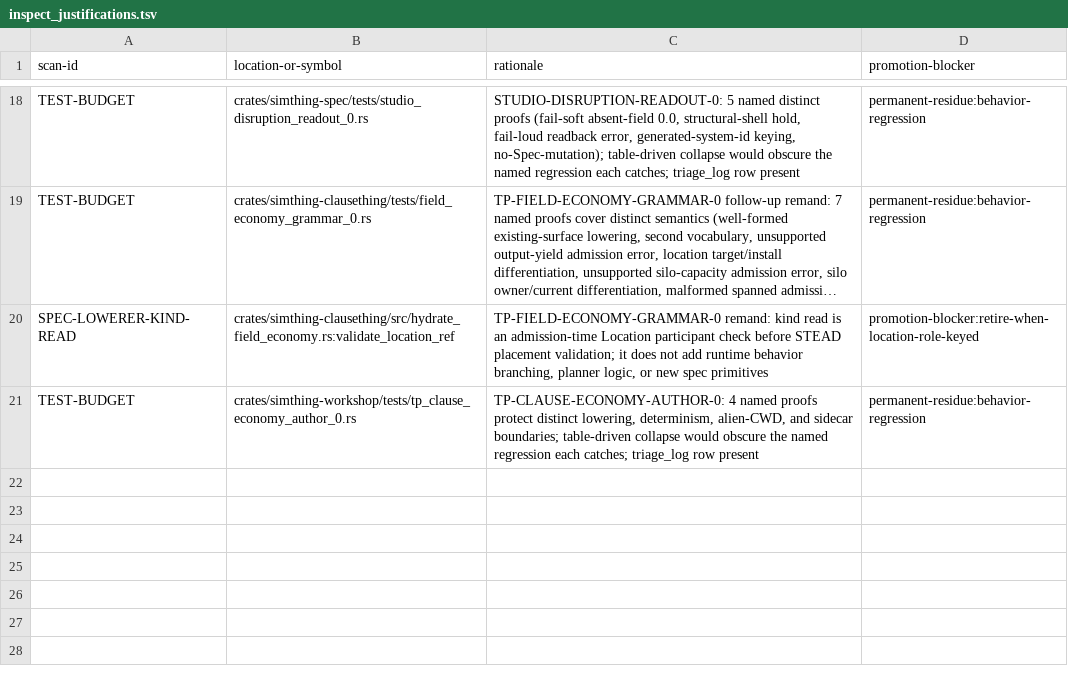
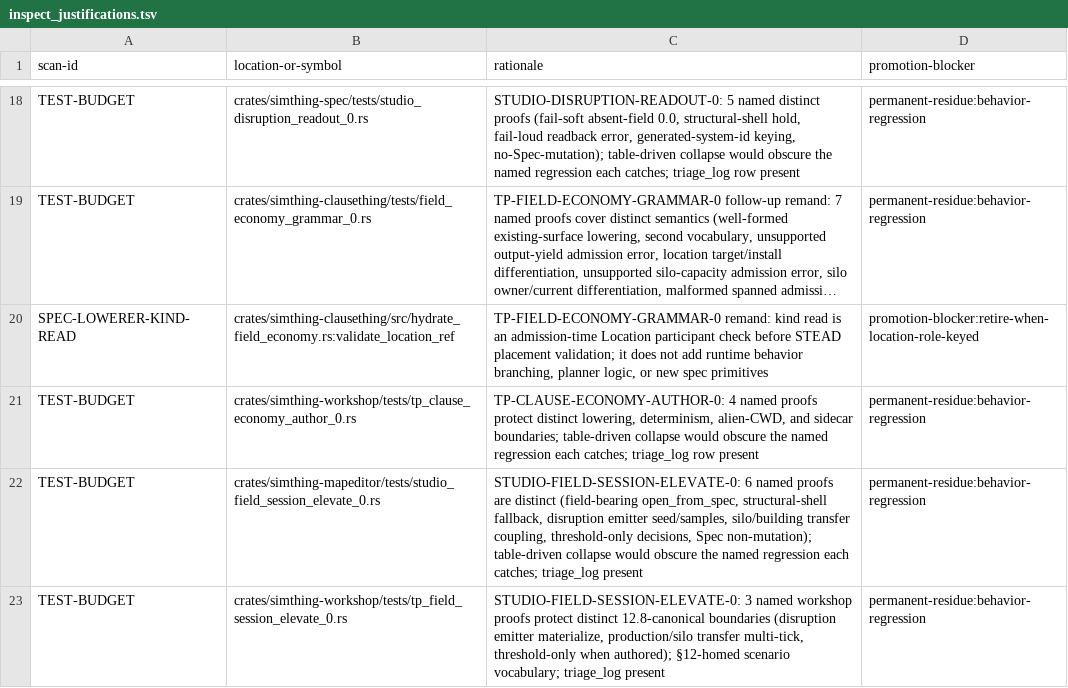
Before and after one commit to khorum08/SimThing, a TSV file: scripts/ci/inspect_justifications.tsv, drawn as a sheet; only a part is shown, gaps mark what is left out; long unchanged cells end in …; the diff names each change by its address in the sheet, - before the commit and + after, or states it on an @@ line.

```diff
--- a/scripts/ci/inspect_justifications.tsv
+++ b/scripts/ci/inspect_justifications.tsv
+row 22: TEST-BUDGET | crates/simthing-mapeditor/tests/studio_field_session_elevate_0.rs | STUDIO-FIELD-SESSION-ELEVATE-0: 6 named proofs are distinct (field-bearing open_from_spec, structural-shell fallback, disruption emitter seed/samples, silo/building transfer coupling, threshold-only decisions, Spec non-mutation); table-driven collapse would obscure the named regression each catches; triage_log present | permanent-residue:behavior-regression
+row 23: TEST-BUDGET | crates/simthing-workshop/tests/tp_field_session_elevate_0.rs | STUDIO-FIELD-SESSION-ELEVATE-0: 3 named workshop proofs protect distinct 12.8-canonical boundaries (disruption emitter materialize, production/silo transfer multi-tick, threshold-only when authored); §12-homed scenario vocabulary; triage_log present | permanent-residue:behavior-regression
```
Also changed, not shown: scripts/ci/test_inventory.tsv, 10 other files.
